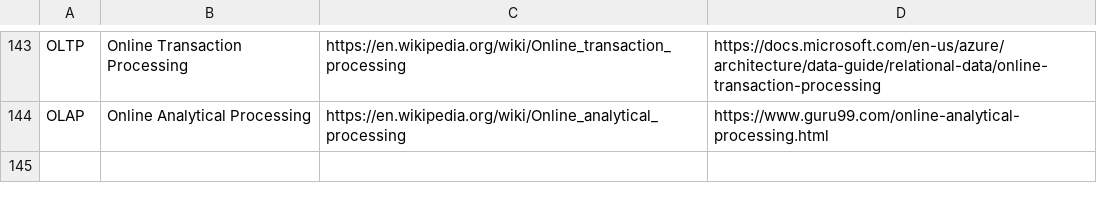
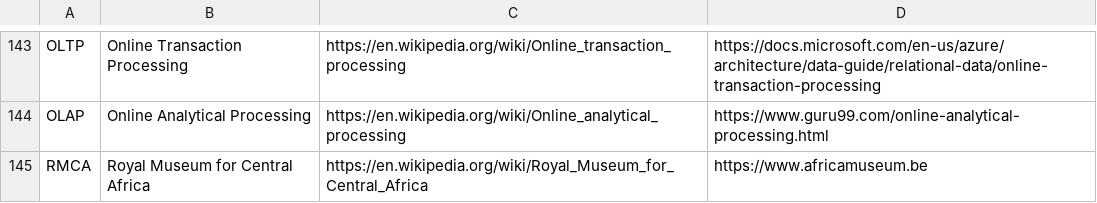
Before and after one commit to PietrH/AbbreviationsAndAcronyms, a CSV file: Abbreviations_and_Acronyms.csv, drawn as a sheet; only a part is shown, gaps mark what is left out; the diff names each change by its address in the sheet, - before the commit and + after, or states it on an @@ line.

Commit message:
Update Abbreviations_and_Acronyms.csv

```diff
--- a/Abbreviations_and_Acronyms.csv
+++ b/Abbreviations_and_Acronyms.csv
+row 145: RMCA | Royal Museum for Central Africa | https://en.wikipedia.org/wiki/Royal_Museum_for_Central_Africa | https://www.africamuseum.be
```
